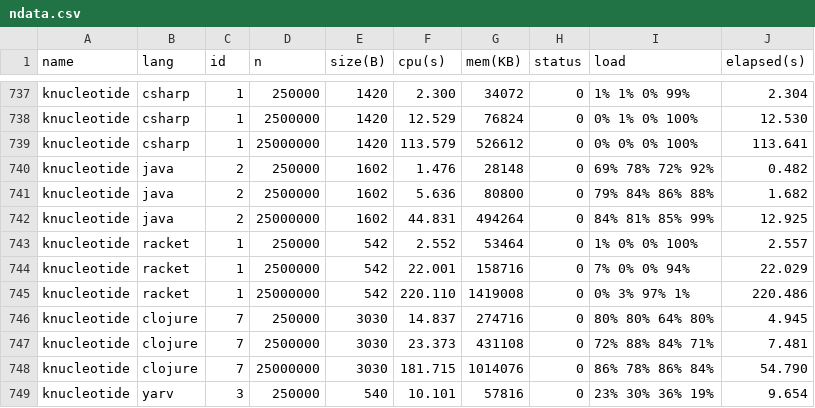
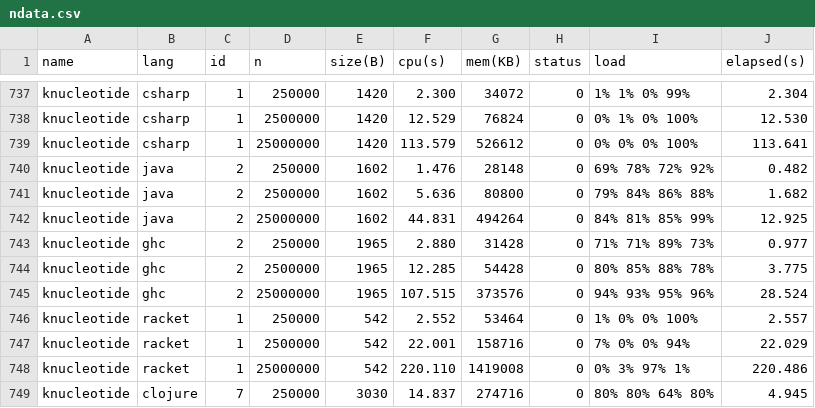
Before and after one commit to Dundee/benchmarksgame, a CSV file: website/websites/u32q/data/ndata.csv, drawn as a sheet; only a part is shown, gaps mark what is left out; the shorter side is filled out with more unchanged rows; the diff names each change by its address in the sheet, - before the commit and + after, or states it on an @@ line.

```diff
--- a/website/websites/u32q/data/ndata.csv
+++ b/website/websites/u32q/data/ndata.csv
+row 743: knucleotide | ghc | 2 | 250000 | 1965 | 2.880 | 31428 | 0 | 71% 71% 89% 73% | 0.977
+row 744: knucleotide | ghc | 2 | 2500000 | 1965 | 12.285 | 54428 | 0 | 80% 85% 88% 78% | 3.775
+row 745: knucleotide | ghc | 2 | 25000000 | 1965 | 107.515 | 373576 | 0 | 94% 93% 95% 96% | 28.524
```
Also changed, not shown: website/websites/u32/data/data.csv, website/websites/u32/data/ndata.csv, 7 other files.
